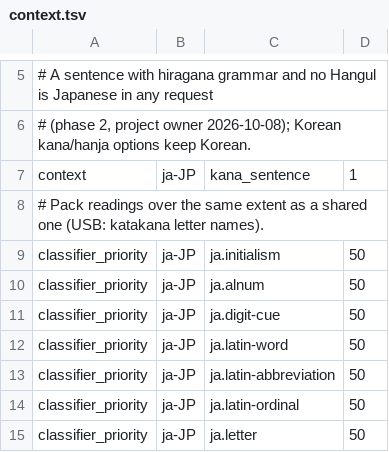
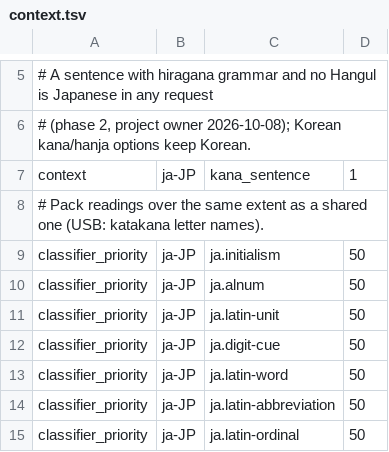
Before and after one commit to hunydev/tts-text-frontend, a TSV file: resources/languages/ja-JP/rules/context.tsv, drawn as a sheet; only a part is shown, gaps mark what is left out; the shorter side is filled out with more unchanged rows.

```diff
--- a/resources/languages/ja-JP/rules/context.tsv
+++ b/resources/languages/ja-JP/rules/context.tsv
@@ -10,2 +10,3 @@ classifier_priority	ja-JP	ja.initialism	50
 classifier_priority	ja-JP	ja.alnum	50
+classifier_priority	ja-JP	ja.latin-unit	50
 classifier_priority	ja-JP	ja.digit-cue	50
```
Also changed, not shown: resources/languages/ja-JP/rules/counters.tsv, resources/languages/ja-JP/rules/units.tsv, 8 other files.
